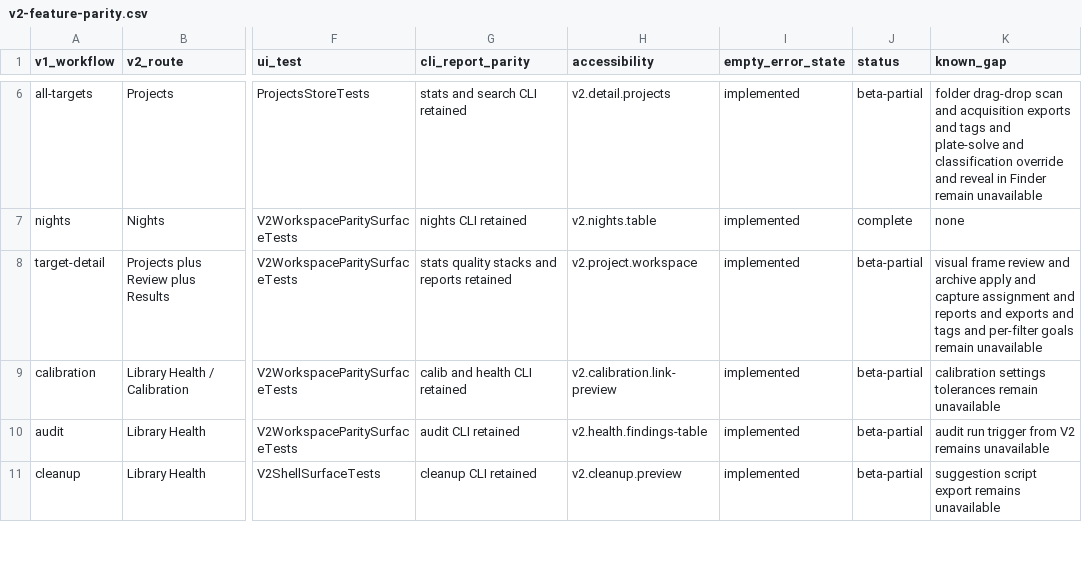
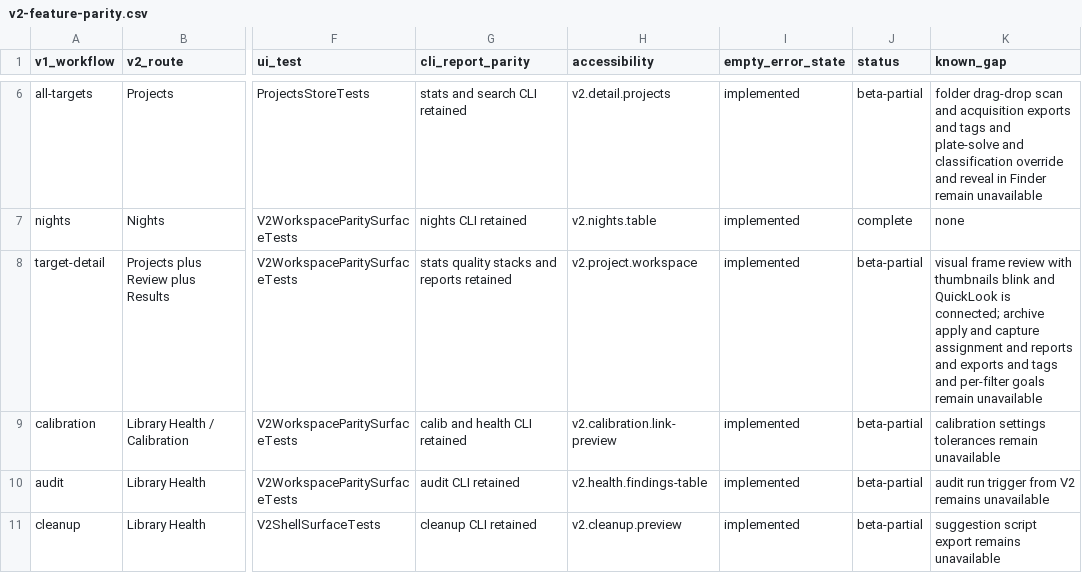
Before and after one commit to themokx1/Astro-Tool, a CSV file: docs/superpowers/reviews/v2-feature-parity.csv, drawn as a sheet; only a part is shown, gaps mark what is left out; the diff names each change by its address in the sheet, - before the commit and + after, or states it on an @@ line.

```diff
--- a/docs/superpowers/reviews/v2-feature-parity.csv
+++ b/docs/superpowers/reviews/v2-feature-parity.csv
-K8 (known_gap): …frame review and archive apply…
+K8 (known_gap): …frame review with thumbnails blink and QuickLook is connected; archive apply…
```
Also changed, not shown: 8 other files.
